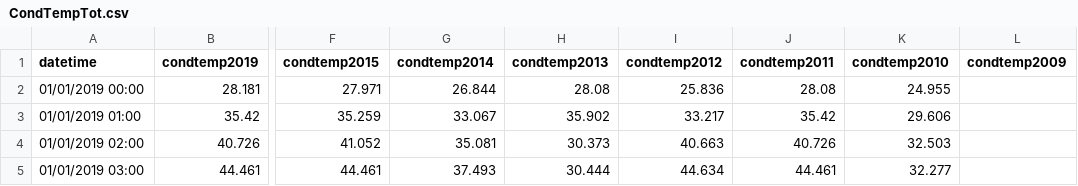
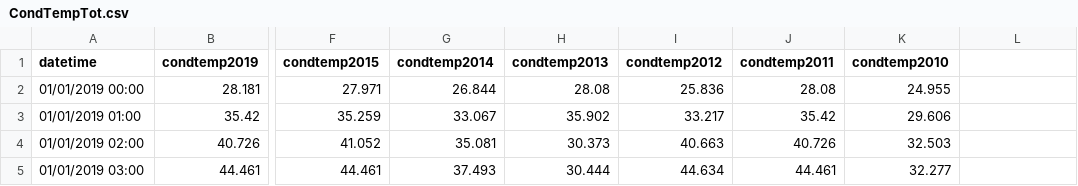
Before and after one commit to shenyan574/data, a CSV file: CondTempTot.csv, drawn as a sheet; only a part is shown, gaps mark what is left out; the diff names each change by its address in the sheet, - before the commit and + after, or states it on an @@ line.

Commit message:
Add files via upload

```diff
--- a/CondTempTot.csv
+++ b/CondTempTot.csv
-L1: condtemp2009
+L1: (empty)
```
